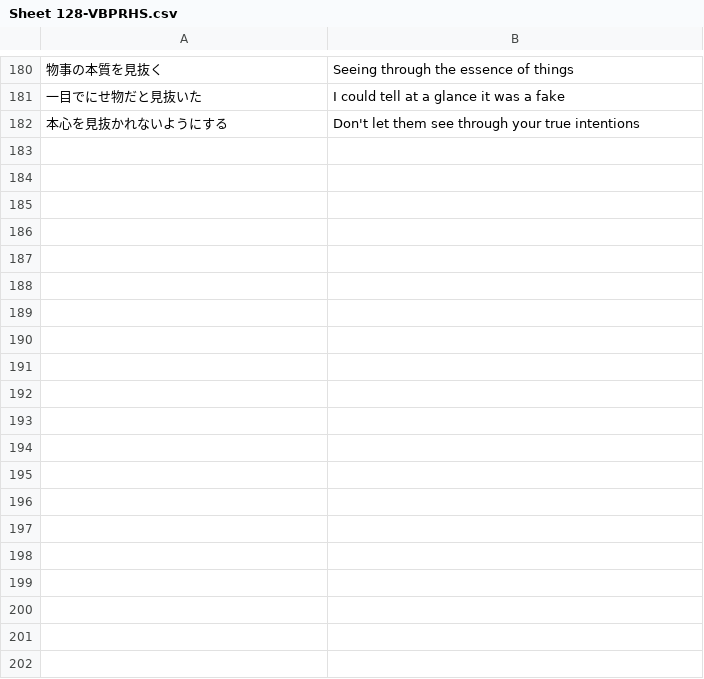
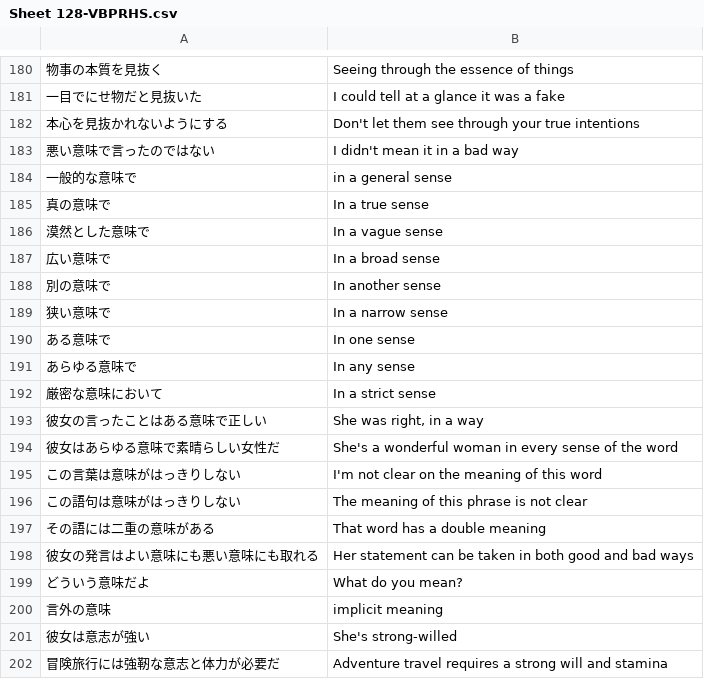
Before and after one commit to rexesian/nihongo, a CSV file: docs/rdata/Sheet 128-VBPRHS.csv, drawn as a sheet; only a part is shown, gaps mark what is left out; the diff covers the shown part only; the diff names each change by its address in the sheet, - before the commit and + after, or states it on an @@ line.

```diff
--- a/docs/rdata/Sheet 128-VBPRHS.csv
+++ b/docs/rdata/Sheet 128-VBPRHS.csv
+row 183: 悪い意味で言ったのではない | I didn't mean it in a bad way
+row 184: 一般的な意味で | in a general sense
+row 185: 真の意味で | In a true sense
+row 186: 漠然とした意味で | In a vague sense
+row 187: 広い意味で | In a broad sense
+row 188: 別の意味で | In another sense
+row 189: 狭い意味で | In a narrow sense
+row 190: ある意味で | In one sense
+row 191: あらゆる意味で | In any sense
+row 192: 厳密な意味において | In a strict sense
+row 193: 彼女の言ったことはある意味で正しい | She was right, in a way
+row 194: 彼女はあらゆる意味で素晴らしい女性だ | She's a wonderful woman in every sense of the word
+row 195: この言葉は意味がはっきりしない | I'm not clear on the meaning of this word
+row 196: この語句は意味がはっきりしない | The meaning of this phrase is not clear
+row 197: その語には二重の意味がある | That word has a double meaning
+row 198: 彼女の発言はよい意味にも悪い意味にも取れる | Her statement can be taken in both good and bad ways
+row 199: どういう意味だよ | What do you mean?
+row 200: 言外の意味 | implicit meaning
+row 201: 彼女は意志が強い | She's strong-willed
+row 202: 冒険旅行には強靭な意志と体力が必要だ | Adventure travel requires a strong will and stamina
```
Also changed, not shown: 17 added rows elsewhere in this file, docs/rdata/Sheet 100-KNJWB.csv, docs/rdata/Sheet 115-WBKNJ3.csv, 10 other files.
